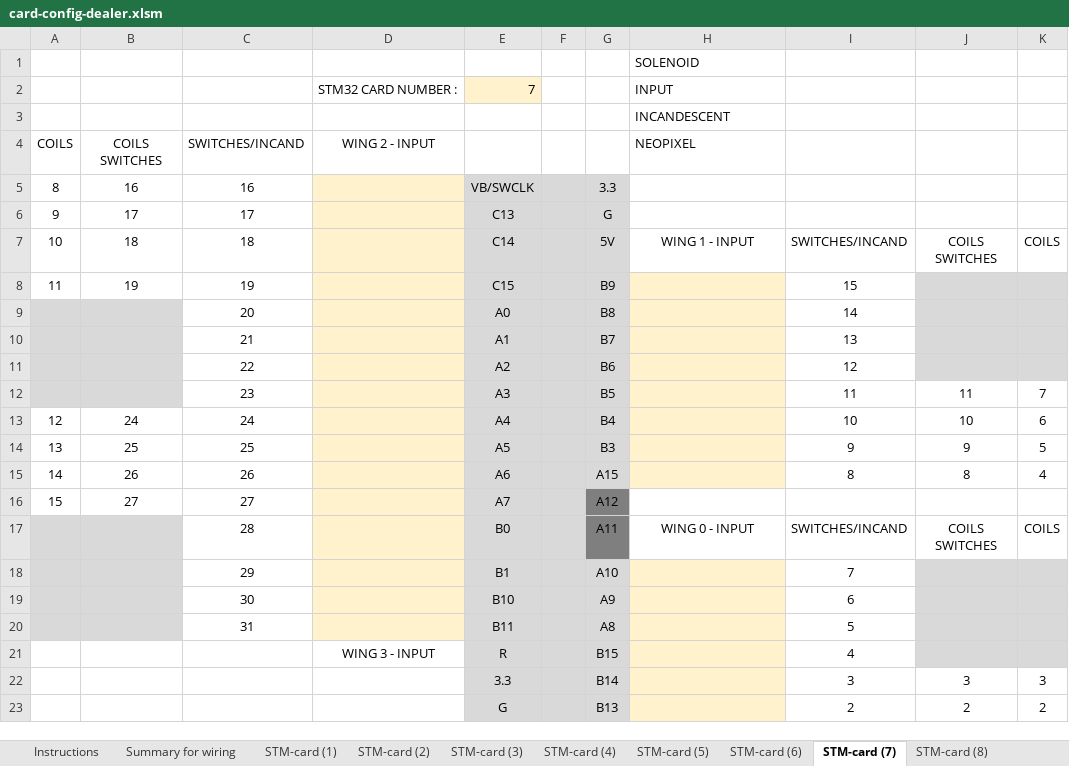
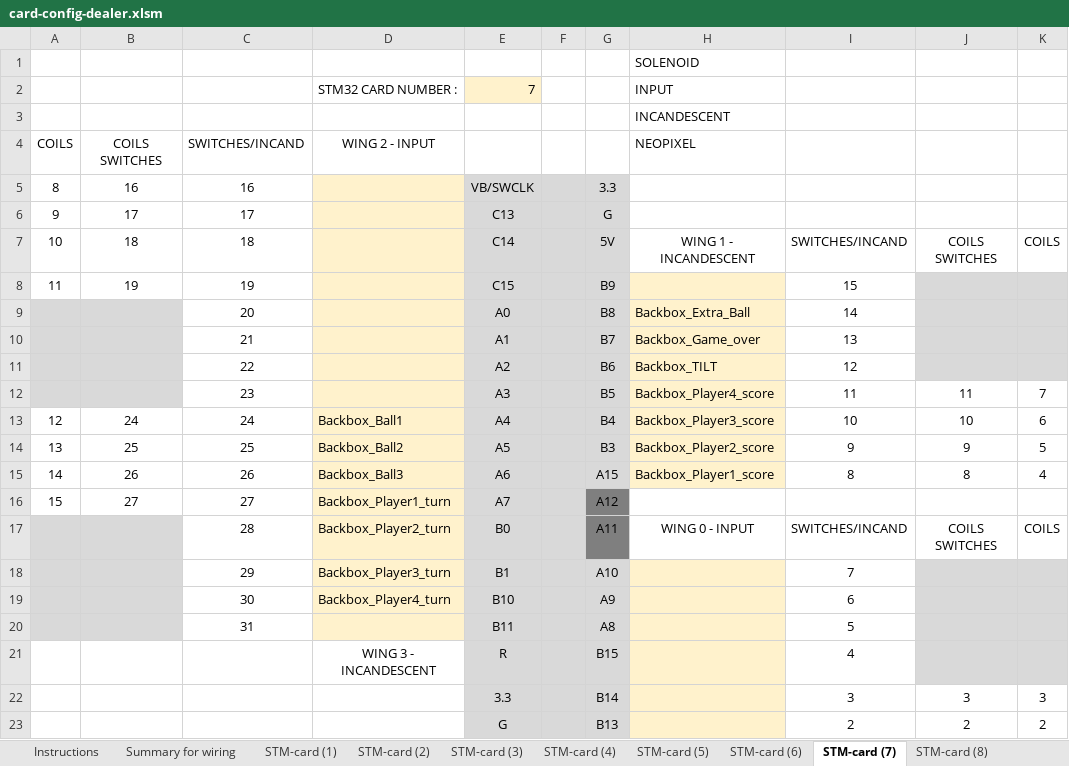
Before and after one commit to BENETNATH/mpf_dealers_choice, an Excel workbook: card-config-dealer.xlsm, sheet STM-card (7), drawn as a sheet; only a part is shown; values as stored, in another font and other column widths than the file's, no borders; the diff covers the shown part only; the diff names each change by its address in the sheet, - before the commit and + after, or states it on an @@ line.

Commit message:
Update of some files and addition of plan7 for backbox lights

```diff
--- a/card-config-dealer.xlsm (sheet STM-card (7))
+++ b/card-config-dealer.xlsm (sheet STM-card (7))
-H7: WING 1 - INPUT
+H7: WING 1 - INCANDESCENT
-H9: (empty)
+H9: Backbox_Extra_Ball
-H10: (empty)
+H10: Backbox_Game_over
-H11: (empty)
+H11: Backbox_TILT
-H12: (empty)
+H12: Backbox_Player4_score
-D13: (empty)
+D13: Backbox_Ball1
-H13: (empty)
+H13: Backbox_Player3_score
-D14: (empty)
+D14: Backbox_Ball2
-H14: (empty)
+H14: Backbox_Player2_score
-D15: (empty)
+D15: Backbox_Ball3
-H15: (empty)
+H15: Backbox_Player1_score
-D16: (empty)
+D16: Backbox_Player1_turn
-D17: (empty)
+D17: Backbox_Player2_turn
-D18: (empty)
+D18: Backbox_Player3_turn
-D19: (empty)
+D19: Backbox_Player4_turn
-D21: WING 3 - INPUT
+D21: WING 3 - INCANDESCENT
```
Also changed, not shown: 15 added rows, 1 removed row, 1 edited cell and row numbers in column A elsewhere in this sheet, sheet incandescent list, sheet Summary for wiring, formulas that keep their value, 23 other files.
